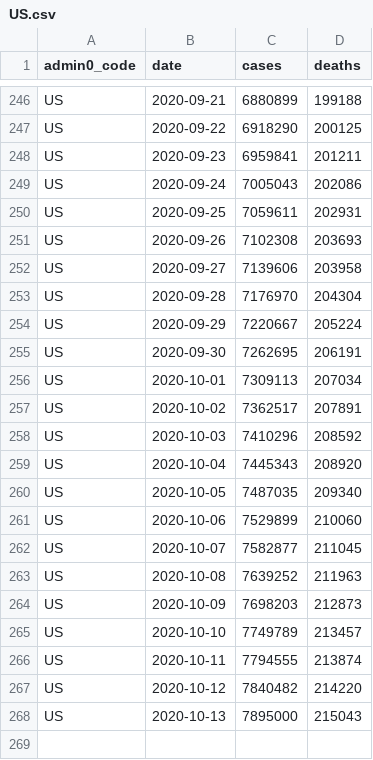
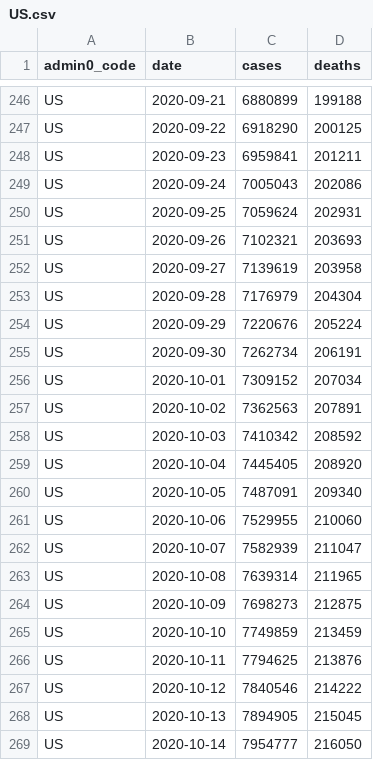
Before and after one commit to covid-open-data/xform-casecount-us-nytimes, a CSV file: output/admin0/US.csv, drawn as a sheet; only a part is shown, gaps mark what is left out.

```diff
--- a/output/admin0/US.csv
+++ b/output/admin0/US.csv
@@ -249,20 +249,21 @@ US,2020-09-23,6959841,201211
 US,2020-09-24,7005043,202086
-US,2020-09-25,7059611,202931
-US,2020-09-26,7102308,203693
-US,2020-09-27,7139606,203958
-US,2020-09-28,7176970,204304
-US,2020-09-29,7220667,205224
-US,2020-09-30,7262695,206191
-US,2020-10-01,7309113,207034
-US,2020-10-02,7362517,207891
-US,2020-10-03,7410296,208592
-US,2020-10-04,7445343,208920
-US,2020-10-05,7487035,209340
-US,2020-10-06,7529899,210060
-US,2020-10-07,7582877,211045
-US,2020-10-08,7639252,211963
-US,2020-10-09,7698203,212873
-US,2020-10-10,7749789,213457
-US,2020-10-11,7794555,213874
-US,2020-10-12,7840482,214220
-US,2020-10-13,7895000,215043
+US,2020-09-25,7059624,202931
+US,2020-09-26,7102321,203693
+US,2020-09-27,7139619,203958
+US,2020-09-28,7176979,204304
+US,2020-09-29,7220676,205224
+US,2020-09-30,7262734,206191
+US,2020-10-01,7309152,207034
+US,2020-10-02,7362563,207891
+US,2020-10-03,7410342,208592
+US,2020-10-04,7445405,208920
+US,2020-10-05,7487091,209340
+US,2020-10-06,7529955,210060
+US,2020-10-07,7582939,211047
+US,2020-10-08,7639314,211965
+US,2020-10-09,7698273,212875
+US,2020-10-10,7749859,213459
+US,2020-10-11,7794625,213876
+US,2020-10-12,7840546,214222
+US,2020-10-13,7894905,215045
+US,2020-10-14,7954777,216050
```
Also changed, not shown: output/admin1/US.csv.
